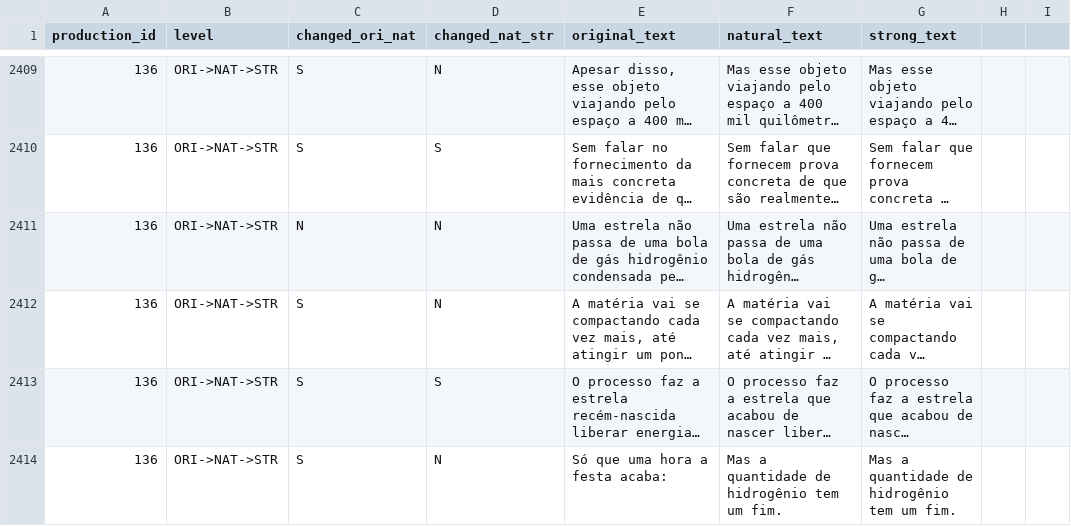
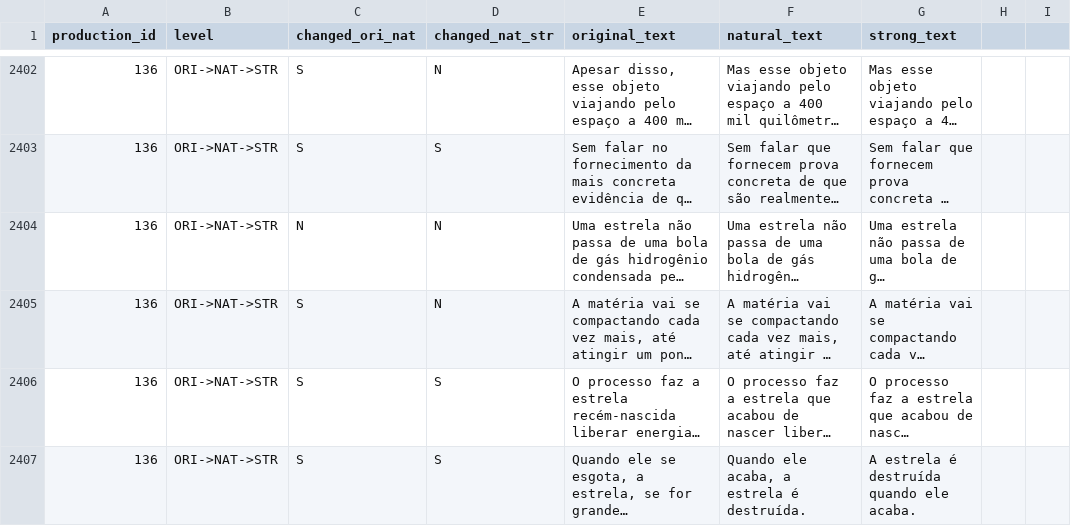
Before and after one commit to sidleal/porsimplessent, a TSV file: pss/triplets_length.tsv, drawn as a sheet; only a part is shown, gaps mark what is left out; the shorter side is filled out with more unchanged rows; long unchanged cells end in …; the diff covers the shown part only; the diff names each change by its address in the sheet, - before the commit and + after, or states it on an @@ line.

```diff
--- a/pss/triplets_length.tsv
+++ b/pss/triplets_length.tsv
-row 2414: 136 | ORI->NAT->STR | S | N | Só que uma hora a festa acaba: | Mas a quantidade de hidrogênio tem um fim. | Mas a quantidade de hidrogênio tem um fim.
```
Also changed, not shown: 10 removed rows elsewhere in this file, pss/pss0_align_concat_nat_str.tsv, pss/pss0_align_concat_ori_nat.tsv, 9 other files.
